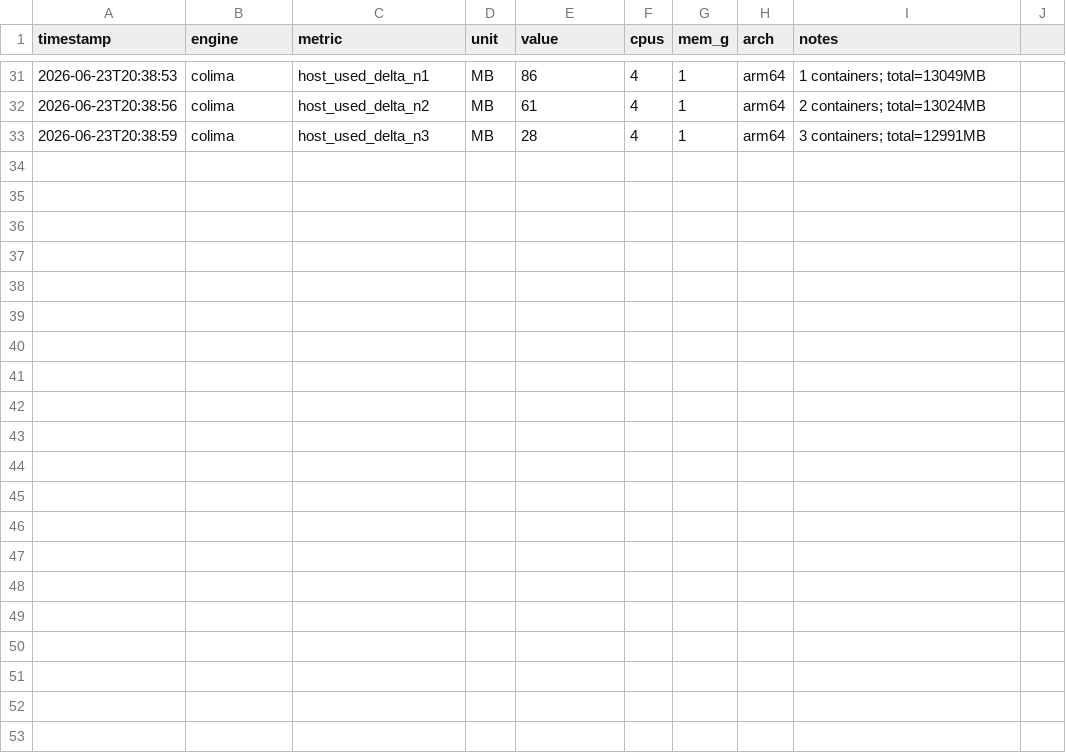
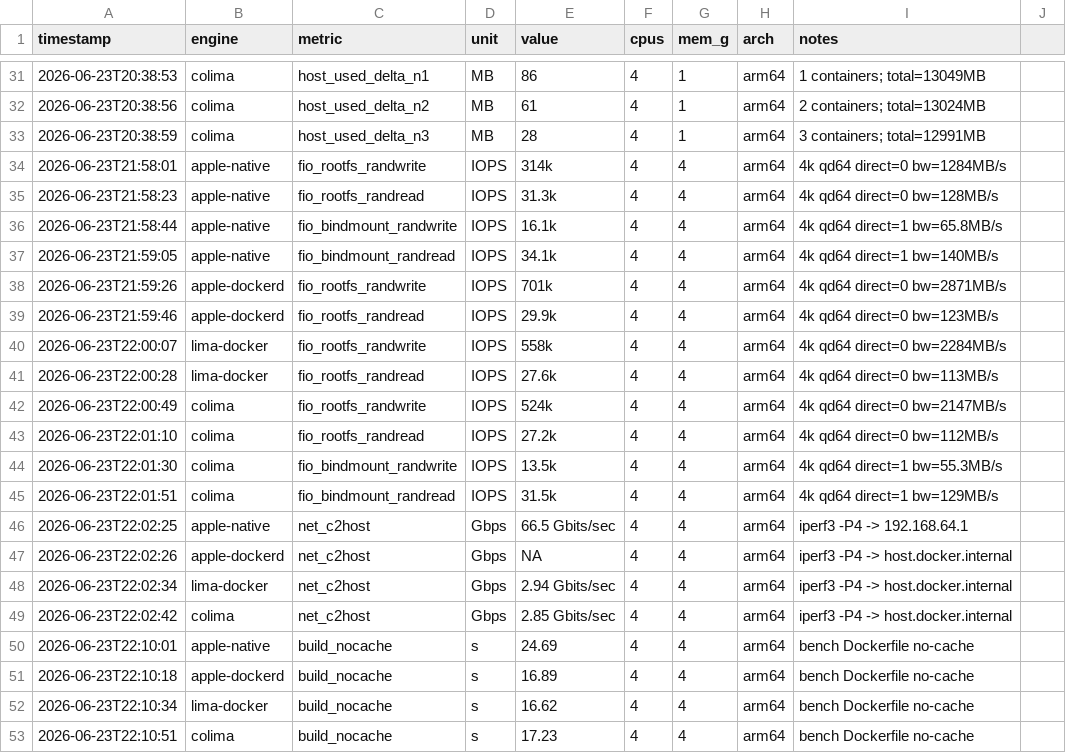
Before and after one commit to PedroRossi/macos-container-benchmarks, a CSV file: results/run-4gb/results.csv, drawn as a sheet; only a part is shown, gaps mark what is left out; the diff names each change by its address in the sheet, - before the commit and + after, or states it on an @@ line.

Commit message:
Add disk I/O, network, build dimensions + 2GB sweep
- disk (fio): bind-mount virtiofs O_DIRECT (apple-native 16.1k/34.1k IOPS vs colima 13.5k/31.5k); rootfs buffered is cache-bound
- network (iperf3 c->host): apple-native 66.5 Gbit/s via vmnet vs lima/colima ~2.9 Gbit/s via host.docker.internal; config #2 NA
- build --no-cache: ~16-25s all engines (apt-bound); Apple builder has network in 1.0
- 2GB sweep: startup/CPU/mem RAM-insensitive (2GB == 4GB); RAM matters for host density not single-container perf
- harness: disk/net/build phases; fixed locale comma-decimal CSV corruption in build timing

```diff
--- a/results/run-4gb/results.csv
+++ b/results/run-4gb/results.csv
+row 34: 2026-06-23T21:58:01 | apple-native | fio_rootfs_randwrite | IOPS | 314k | 4 | 4 | arm64 | 4k qd64 direct=0 bw=1284MB/s
+row 35: 2026-06-23T21:58:23 | apple-native | fio_rootfs_randread | IOPS | 31.3k | 4 | 4 | arm64 | 4k qd64 direct=0 bw=128MB/s
+row 36: 2026-06-23T21:58:44 | apple-native | fio_bindmount_randwrite | IOPS | 16.1k | 4 | 4 | arm64 | 4k qd64 direct=1 bw=65.8MB/s
+row 37: 2026-06-23T21:59:05 | apple-native | fio_bindmount_randread | IOPS | 34.1k | 4 | 4 | arm64 | 4k qd64 direct=1 bw=140MB/s
+row 38: 2026-06-23T21:59:26 | apple-dockerd | fio_rootfs_randwrite | IOPS | 701k | 4 | 4 | arm64 | 4k qd64 direct=0 bw=2871MB/s
+row 39: 2026-06-23T21:59:46 | apple-dockerd | fio_rootfs_randread | IOPS | 29.9k | 4 | 4 | arm64 | 4k qd64 direct=0 bw=123MB/s
+row 40: 2026-06-23T22:00:07 | lima-docker | fio_rootfs_randwrite | IOPS | 558k | 4 | 4 | arm64 | 4k qd64 direct=0 bw=2284MB/s
+row 41: 2026-06-23T22:00:28 | lima-docker | fio_rootfs_randread | IOPS | 27.6k | 4 | 4 | arm64 | 4k qd64 direct=0 bw=113MB/s
+row 42: 2026-06-23T22:00:49 | colima | fio_rootfs_randwrite | IOPS | 524k | 4 | 4 | arm64 | 4k qd64 direct=0 bw=2147MB/s
+row 43: 2026-06-23T22:01:10 | colima | fio_rootfs_randread | IOPS | 27.2k | 4 | 4 | arm64 | 4k qd64 direct=0 bw=112MB/s
+row 44: 2026-06-23T22:01:30 | colima | fio_bindmount_randwrite | IOPS | 13.5k | 4 | 4 | arm64 | 4k qd64 direct=1 bw=55.3MB/s
+row 45: 2026-06-23T22:01:51 | colima | fio_bindmount_randread | IOPS | 31.5k | 4 | 4 | arm64 | 4k qd64 direct=1 bw=129MB/s
+row 46: 2026-06-23T22:02:25 | apple-native | net_c2host | Gbps | 66.5 Gbits/sec | 4 | 4 | arm64 | iperf3 -P4 -> 192.168.64.1
+row 47: 2026-06-23T22:02:26 | apple-dockerd | net_c2host | Gbps | NA | 4 | 4 | arm64 | iperf3 -P4 -> host.docker.internal
+row 48: 2026-06-23T22:02:34 | lima-docker | net_c2host | Gbps | 2.94 Gbits/sec | 4 | 4 | arm64 | iperf3 -P4 -> host.docker.internal
+row 49: 2026-06-23T22:02:42 | colima | net_c2host | Gbps | 2.85 Gbits/sec | 4 | 4 | arm64 | iperf3 -P4 -> host.docker.internal
+row 50: 2026-06-23T22:10:01 | apple-native | build_nocache | s | 24.69 | 4 | 4 | arm64 | bench Dockerfile no-cache
+row 51: 2026-06-23T22:10:18 | apple-dockerd | build_nocache | s | 16.89 | 4 | 4 | arm64 | bench Dockerfile no-cache
+row 52: 2026-06-23T22:10:34 | lima-docker | build_nocache | s | 16.62 | 4 | 4 | arm64 | bench Dockerfile no-cache
+row 53: 2026-06-23T22:10:51 | colima | build_nocache | s | 17.23 | 4 | 4 | arm64 | bench Dockerfile no-cache
```
Also changed, not shown: 7 other files.
